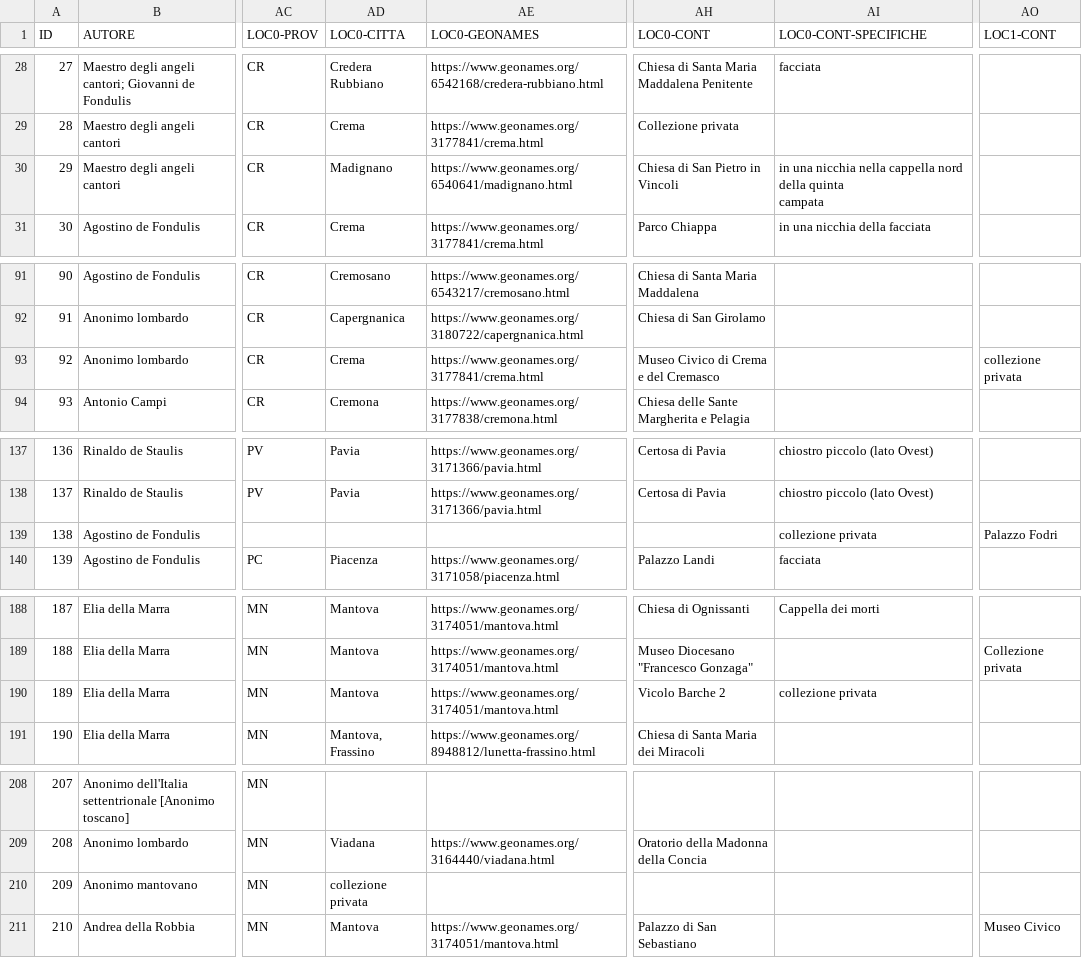
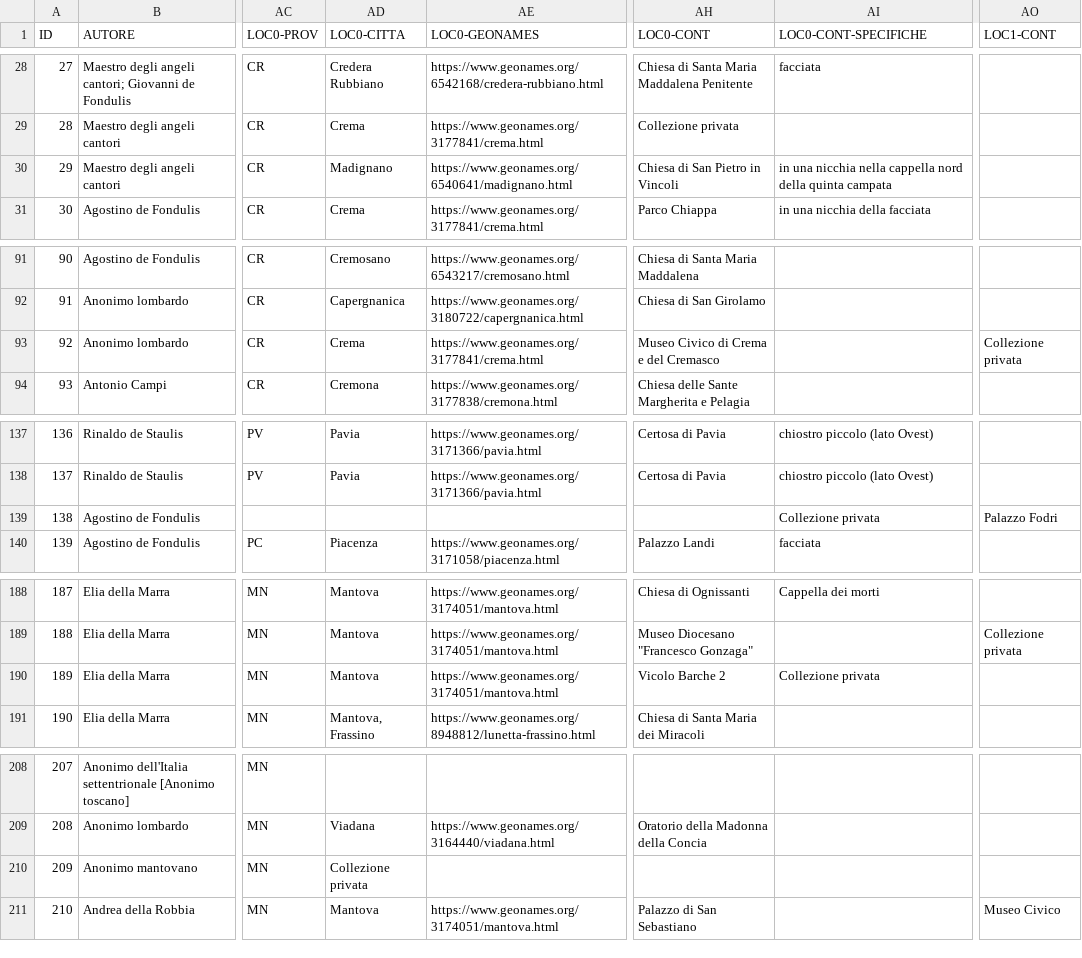
Before and after one commit to c-re-te/web-catalogue, a CSV file: assets/data/sample-query.csv, drawn as a sheet; only a part is shown, gaps mark what is left out; ↵ is a line break in a cell; the diff covers the shown part only; the diff names each change by its address in the sheet, - before the commit and + after, or states it on an @@ line.

Commit message:
end prototype query results

```diff
--- a/assets/data/sample-query.csv
+++ b/assets/data/sample-query.csv
-AI30 (LOC0-CONT-SPECIFICHE): …quinta ↵ campata
+AI30 (LOC0-CONT-SPECIFICHE): …quinta campata
-AO93 (LOC1-CONT): collezione privata
+AO93 (LOC1-CONT): Collezione privata
-AI139 (LOC0-CONT-SPECIFICHE): collezione privata
+AI139 (LOC0-CONT-SPECIFICHE): Collezione privata
-AI190 (LOC0-CONT-SPECIFICHE): collezione privata
+AI190 (LOC0-CONT-SPECIFICHE): Collezione privata
-AD210 (LOC0-CITTA): collezione privata
+AD210 (LOC0-CITTA): Collezione privata
```
Also changed, not shown: 1 edited cell elsewhere in this file, 5 other files.
